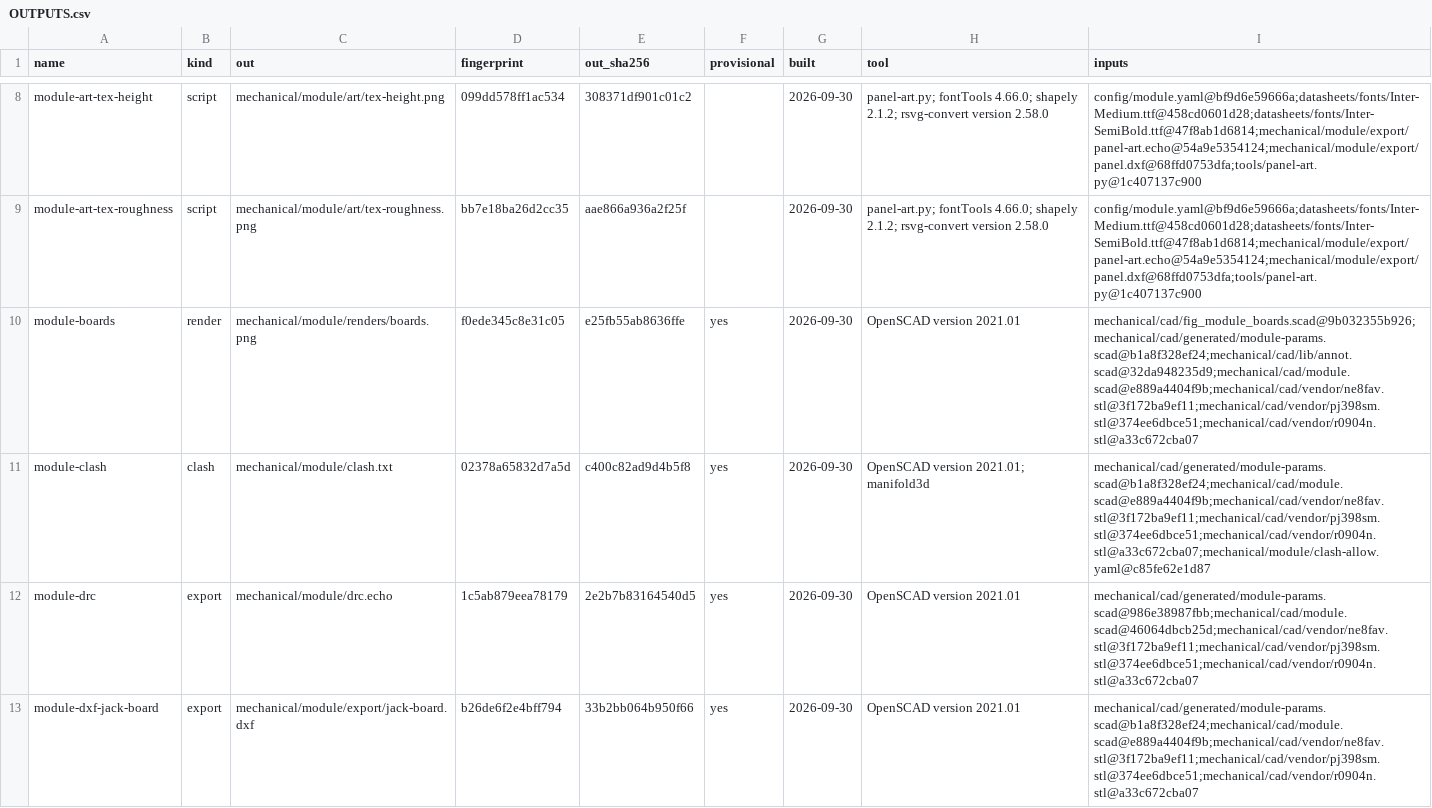
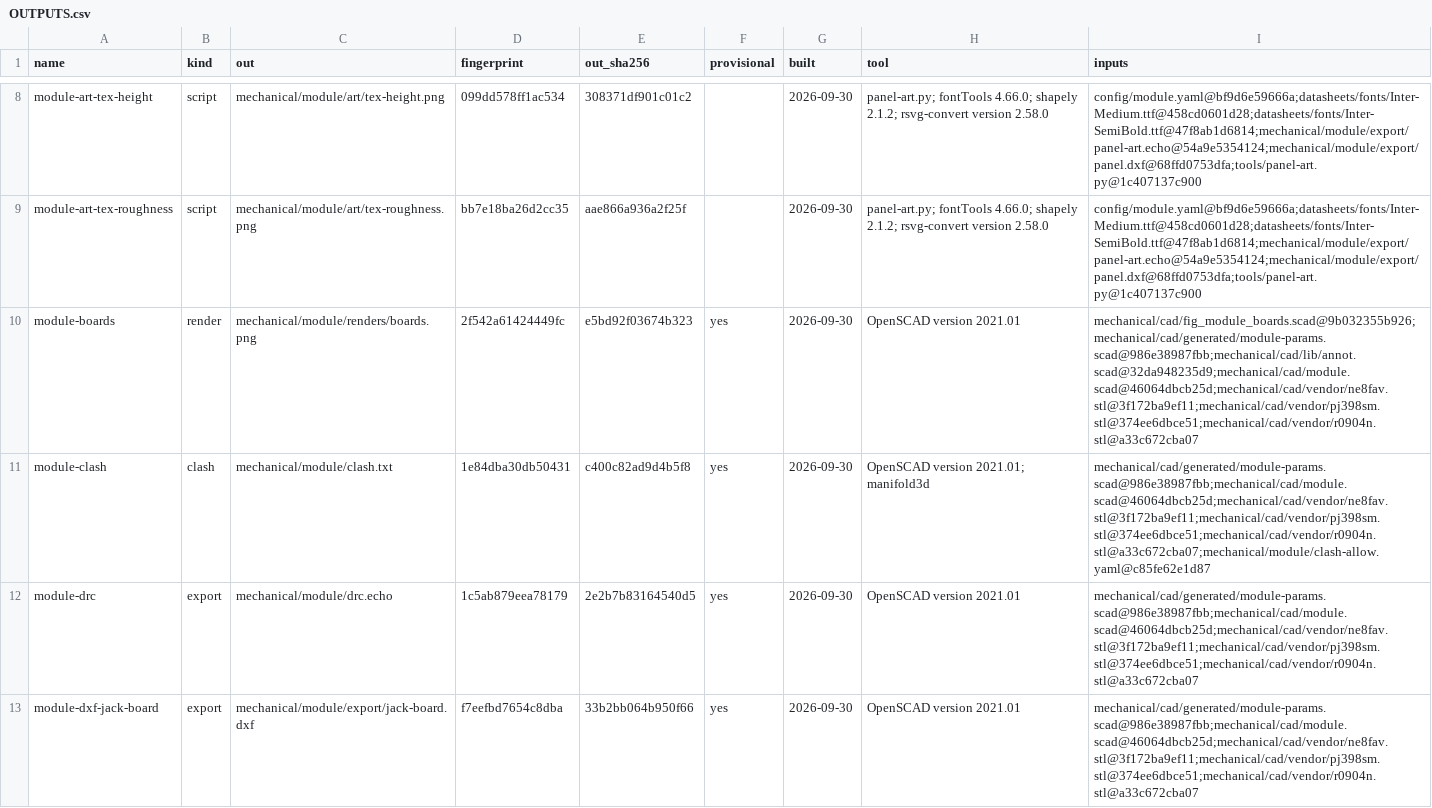
Before and after one commit to jeffmhopkins/Woody, a CSV file: mechanical/module/OUTPUTS.csv, drawn as a sheet; only a part is shown, gaps mark what is left out; the diff covers the shown part only.

```diff
--- a/mechanical/module/OUTPUTS.csv
+++ b/mechanical/module/OUTPUTS.csv
@@ -9,5 +9,5 @@ module-art-tex-height,script,mechanical/module/art/tex-height.png,099dd578ff1ac5
 module-art-tex-roughness,script,mechanical/module/art/tex-roughness.png,bb7e18ba26d2cc35,aae866a936a2f25f,,2026-09-30,panel-art.py; fontTools 4.66.0; shapely 2.1.2; rsvg-convert version 2.58.0,config/module.yaml@bf9d6e59666a;datasheets/fonts/Inter-Medium.ttf@458cd0601d28;datasheets/fonts/Inter-SemiBold.ttf@47f8ab1d6814;mechanical/module/export/panel-art.echo@54a9e5354124;mechanical/module/export/panel.dxf@68ffd0753dfa;tools/panel-art.py@1c407137c900
-module-boards,render,mechanical/module/renders/boards.png,f0ede345c8e31c05,e25fb55ab8636ffe,yes,2026-09-30,OpenSCAD version 2021.01,mechanical/cad/fig_module_boards.scad@9b032355b926;mechanical/cad/generated/module-params.scad@b1a8f328ef24;mechanical/cad/lib/annot.scad@32da948235d9;mechanical/cad/module.scad@e889a4404f9b;mechanical/cad/vendor/ne8fav.stl@3f172ba9ef11;mechanical/cad/vendor/pj398sm.stl@374ee6dbce51;mechanical/cad/vendor/r0904n.stl@a33c672cba07
-module-clash,clash,mechanical/module/clash.txt,02378a65832d7a5d,c400c82ad9d4b5f8,yes,2026-09-30,OpenSCAD version 2021.01; manifold3d,mechanical/cad/generated/module-params.scad@b1a8f328ef24;mechanical/cad/module.scad@e889a4404f9b;mechanical/cad/vendor/ne8fav.stl@3f172ba9ef11;mechanical/cad/vendor/pj398sm.stl@374ee6dbce51;mechanical/cad/vendor/r0904n.stl@a33c672cba07;mechanical/module/clash-allow.yaml@c85fe62e1d87
+module-boards,render,mechanical/module/renders/boards.png,2f542a61424449fc,e5bd92f03674b323,yes,2026-09-30,OpenSCAD version 2021.01,mechanical/cad/fig_module_boards.scad@9b032355b926;mechanical/cad/generated/module-params.scad@986e38987fbb;mechanical/cad/lib/annot.scad@32da948235d9;mechanical/cad/module.scad@46064dbcb25d;mechanical/cad/vendor/ne8fav.stl@3f172ba9ef11;mechanical/cad/vendor/pj398sm.stl@374ee6dbce51;mechanical/cad/vendor/r0904n.stl@a33c672cba07
+module-clash,clash,mechanical/module/clash.txt,1e84dba30db50431,c400c82ad9d4b5f8,yes,2026-09-30,OpenSCAD version 2021.01; manifold3d,mechanical/cad/generated/module-params.scad@986e38987fbb;mechanical/cad/module.scad@46064dbcb25d;mechanical/cad/vendor/ne8fav.stl@3f172ba9ef11;mechanical/cad/vendor/pj398sm.stl@374ee6dbce51;mechanical/cad/vendor/r0904n.stl@a33c672cba07;mechanical/module/clash-allow.yaml@c85fe62e1d87
 module-drc,export,mechanical/module/drc.echo,1c5ab879eea78179,2e2b7b83164540d5,yes,2026-09-30,OpenSCAD version 2021.01,mechanical/cad/generated/module-params.scad@986e38987fbb;mechanical/cad/module.scad@46064dbcb25d;mechanical/cad/vendor/ne8fav.stl@3f172ba9ef11;mechanical/cad/vendor/pj398sm.stl@374ee6dbce51;mechanical/cad/vendor/r0904n.stl@a33c672cba07
-module-dxf-jack-board,export,mechanical/module/export/jack-board.dxf,b26de6f2e4bff794,33b2bb064b950f66,yes,2026-09-30,OpenSCAD version 2021.01,mechanical/cad/generated/module-params.scad@b1a8f328ef24;mechanical/cad/module.scad@e889a4404f9b;mechanical/cad/vendor/ne8fav.stl@3f172ba9ef11;mechanical/cad/vendor/pj398sm.stl@374ee6dbce51;mechanical/cad/vendor/r0904n.stl@a33c672cba07
+module-dxf-jack-board,export,mechanical/module/export/jack-board.dxf,f7eefbd7654c8dba,33b2bb064b950f66,yes,2026-09-30,OpenSCAD version 2021.01,mechanical/cad/generated/module-params.scad@986e38987fbb;mechanical/cad/module.scad@46064dbcb25d;mechanical/cad/vendor/ne8fav.stl@3f172ba9ef11;mechanical/cad/vendor/pj398sm.stl@374ee6dbce51;mechanical/cad/vendor/r0904n.stl@a33c672cba07
```
Also changed, not shown: 1 added row and 19 edited cells elsewhere in this file, 7 other files.
